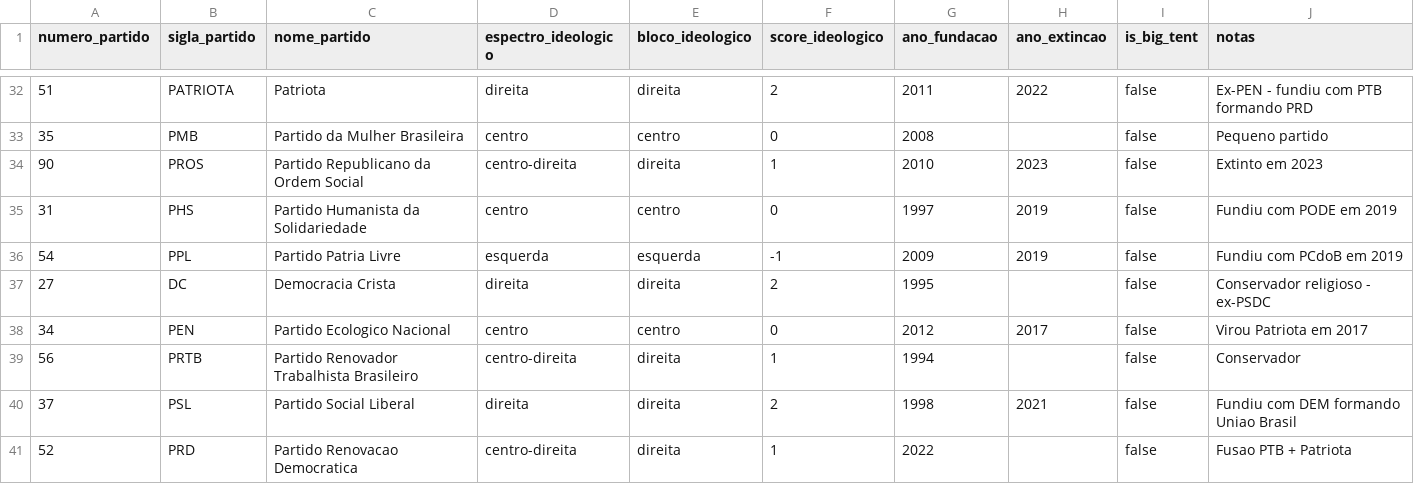
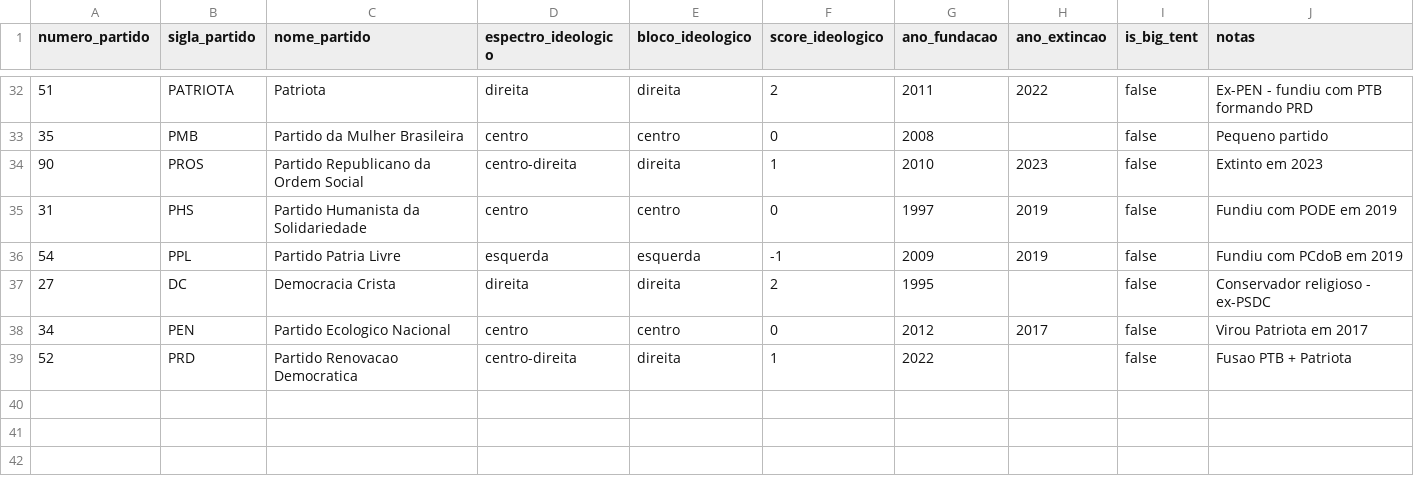
Before and after one commit to heitorfe/municipios-projeto, a CSV file: dbt_project/seeds/seed_partidos.csv, drawn as a sheet; only a part is shown, gaps mark what is left out.

```diff
--- a/dbt_project/seeds/seed_partidos.csv
+++ b/dbt_project/seeds/seed_partidos.csv
@@ -38,4 +38,2 @@ numero_partido,sigla_partido,nome_partido,espectro_ideologico,bloco_ideologico,s
 34,PEN,Partido Ecologico Nacional,centro,centro,0,2012,2017,false,Virou Patriota em 2017
-56,PRTB,Partido Renovador Trabalhista Brasileiro,centro-direita,direita,1,1994,,false,Conservador
-37,PSL,Partido Social Liberal,direita,direita,2,1998,2021,false,Fundiu com DEM formando Uniao Brasil
 52,PRD,Partido Renovacao Democratica,centro-direita,direita,1,2022,,false,Fusao PTB + Patriota
```
Also changed, not shown: 5 other files.
